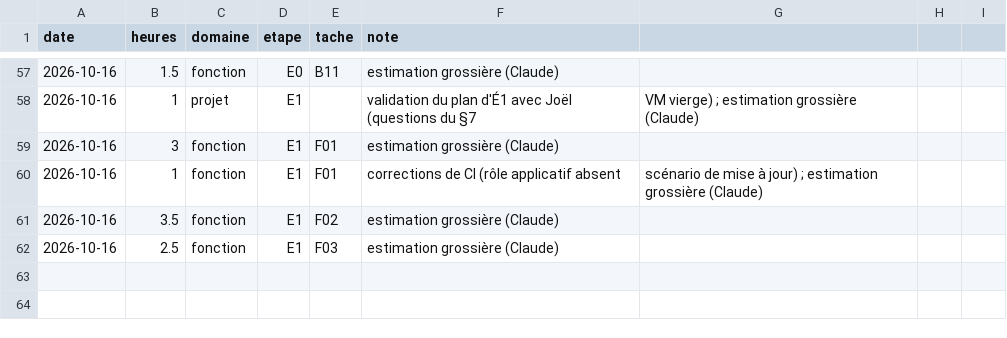
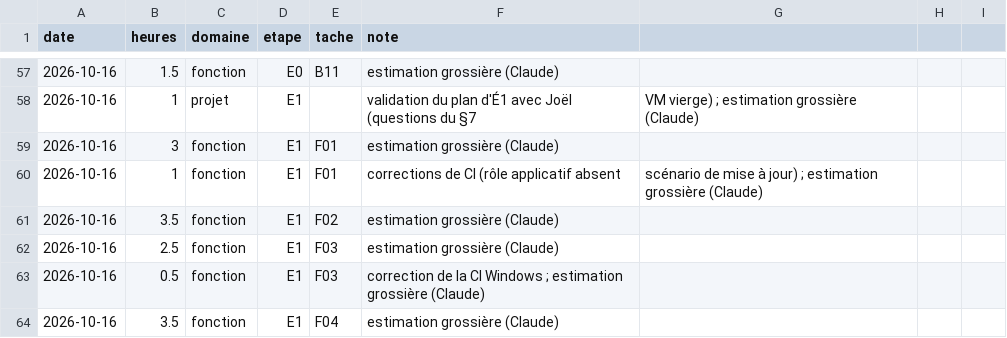
Before and after one commit to jvdbiest/Otlet, a CSV file: docs/projet/journal-temps.csv, drawn as a sheet; only a part is shown, gaps mark what is left out; the diff names each change by its address in the sheet, - before the commit and + after, or states it on an @@ line.

```diff
--- a/docs/projet/journal-temps.csv
+++ b/docs/projet/journal-temps.csv
+row 63: 2026-10-16 | 0.5 | fonction | E1 | F03 | correction de la CI Windows ; estimation grossière (Claude)
+row 64: 2026-10-16 | 3.5 | fonction | E1 | F04 | estimation grossière (Claude)
```
Also changed, not shown: docs/projet/backlog-E1.csv, 20 other files.
